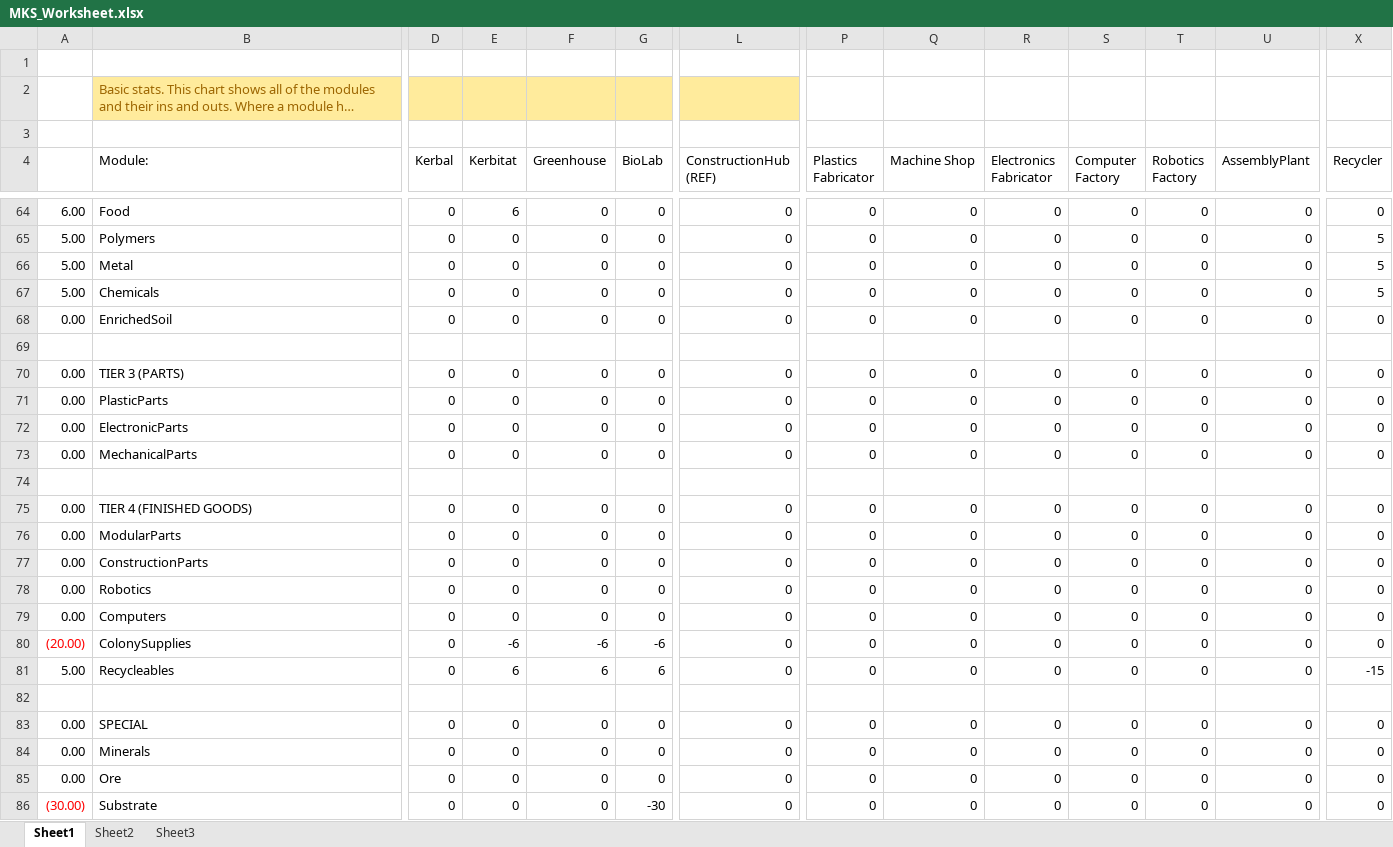
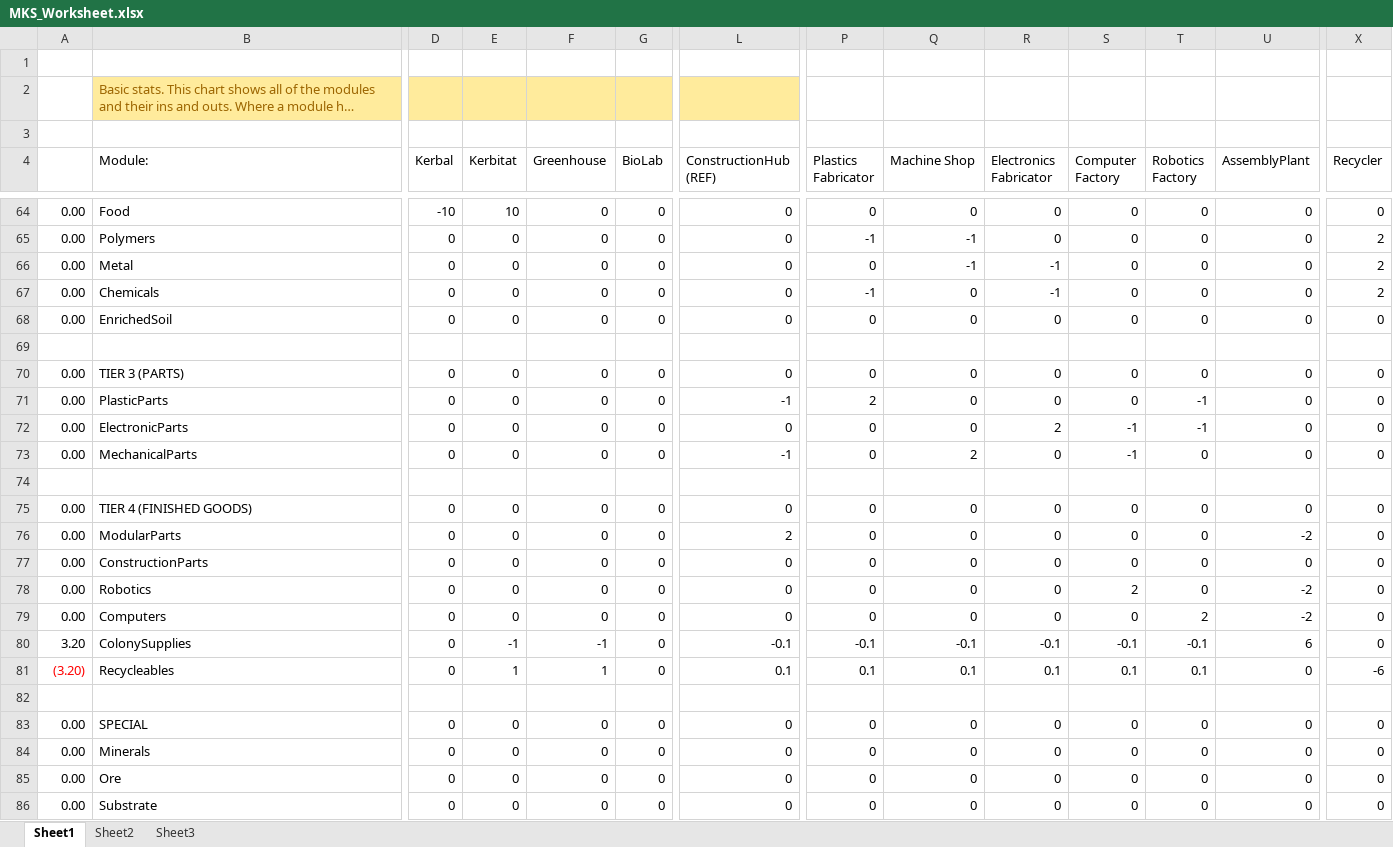
Before and after one commit to UmbraSpaceIndustries/MKS, an Excel workbook: MKS_Worksheet.xlsx, sheet Sheet1, drawn as a sheet; only a part is shown, gaps mark what is left out; long unchanged cells end in …; values as stored, in another font and other column widths than the file's, no borders; removed rows and columns are numbered as before the commit, all else as after; rows hold the shown columns only; the diff covers the shown part only; the diff names each change by its address in the sheet, - before the commit and + after, or states it on an @@ line.

Commit message:
Revised everything to reduce supply requirement by a factor of 10
Did this to keep the cost in line with just hauling LS supplies,
otherwise it was too unbalanced.

```diff
--- a/MKS_Worksheet.xlsx (sheet Sheet1)
+++ b/MKS_Worksheet.xlsx (sheet Sheet1)
-A64: 6.00
+A64: 0.00
-D64 (Kerbal): 0
+D64 (Kerbal): -10
-E64 (Kerbitat): 6
+E64 (Kerbitat): 10
-A65:A67: 5.00
+A65:A67: 0.00
-P65 (Plastics Fabricator): 0
+P65 (Plastics Fabricator): -1
-Q65:Q66 (Machine Shop): 0
+Q65:Q66 (Machine Shop): -1
-X65:X67 (Recycler): 5
+X65:X67 (Recycler): 2
-R66:R67 (Electronics Fabricator): 0
+R66:R67 (Electronics Fabricator): -1
-P67 (Plastics Fabricator): 0
+P67 (Plastics Fabricator): -1
-L71 (ConstructionHub (REF)): 0
+L71 (ConstructionHub (REF)): -1
-P71 (Plastics Fabricator): 0
+P71 (Plastics Fabricator): 2
-T71:T72 (Robotics Factory): 0
+T71:T72 (Robotics Factory): -1
-R72 (Electronics Fabricator): 0
+R72 (Electronics Fabricator): 2
-S72:S73 (Computer Factory): 0
+S72:S73 (Computer Factory): -1
-L73 (ConstructionHub (REF)): 0
+L73 (ConstructionHub (REF)): -1
-Q73 (Machine Shop): 0
+Q73 (Machine Shop): 2
-L76 (ConstructionHub (REF)): 0
+L76 (ConstructionHub (REF)): 2
-U76 (AssemblyPlant): 0
+U76 (AssemblyPlant): -2
-S78 (Computer Factory): 0
+S78 (Computer Factory): 2
-U78:U79 (AssemblyPlant): 0
+U78:U79 (AssemblyPlant): -2
-T79 (Robotics Factory): 0
+T79 (Robotics Factory): 2
-row 80: (20.00) | ColonySupplies | 0 | -6 | -6 | -6 | 0 | 0 | 0 | 0 | 0 | 0 | 0 | 0
-row 81: 5.00 | Recycleables | 0 | 6 | 6 | 6 | 0 | 0 | 0 | 0 | 0 | 0 | 0 | -15
+row 80: 3.20 | ColonySupplies | 0 | -1 | -1 | 0 | -0.1 | -0.1 | -0.1 | -0.1 | -0.1 | -0.1 | 6 | 0
+row 81: (3.20) | Recycleables | 0 | 1 | 1 | 0 | 0.1 | 0.1 | 0.1 | 0.1 | 0.1 | 0.1 | 0 | -6
-A86: (30.00)
+A86: 0.00
-A86 text colour: #FF0000
+A86 text colour: black
-G86 (BioLab): -30
+G86 (BioLab): 0
```
Also changed, not shown: 12 added rows, 12 removed rows, 66 edited cells and cell formats elsewhere in this sheet, 16 other files.
